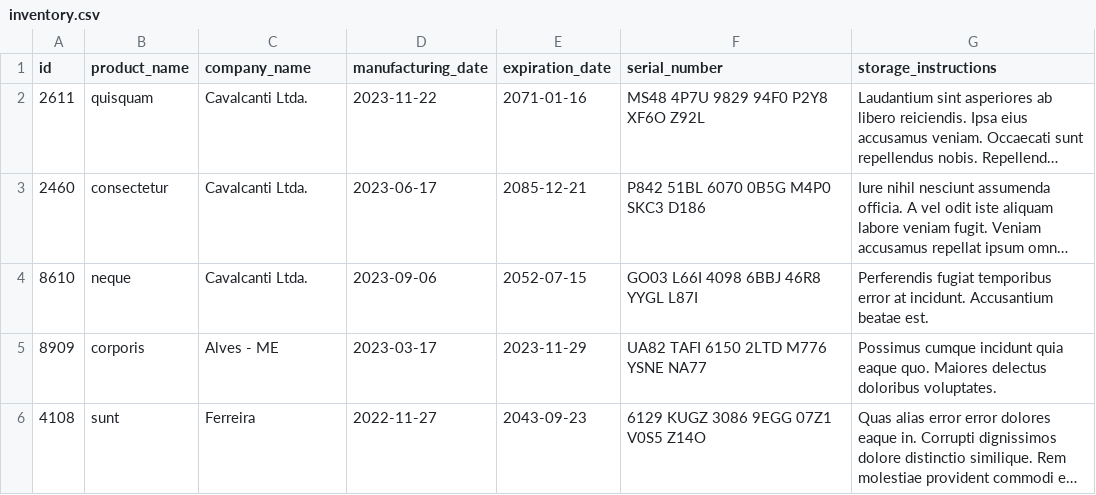
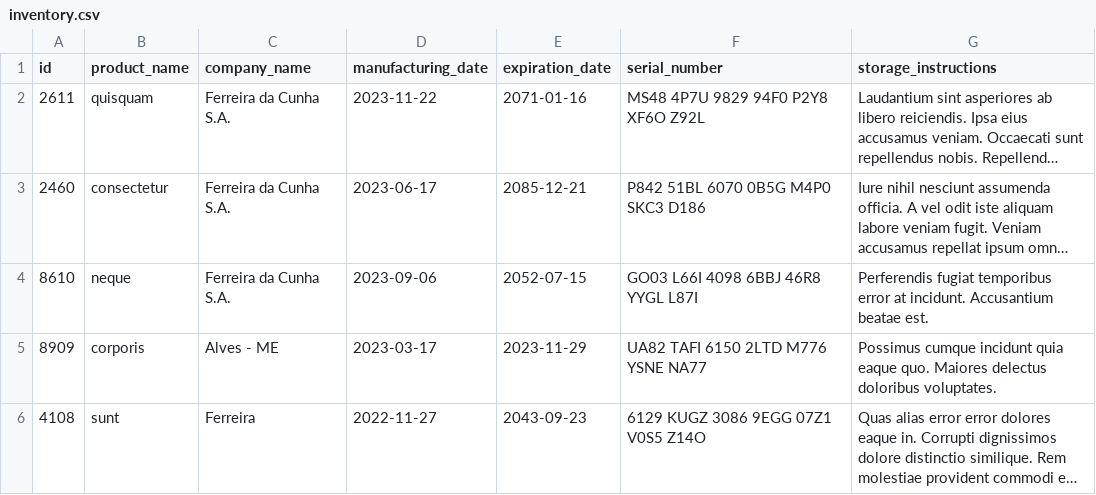
Before and after one commit to GabrielSilvaCosta/projeto-inventory-report, a CSV file: inventory_report/data/inventory.csv, drawn as a sheet; long unchanged cells end in …; the diff names each change by its address in the sheet, - before the commit and + after, or states it on an @@ line.

```diff
--- a/inventory_report/data/inventory.csv
+++ b/inventory_report/data/inventory.csv
-C2:C4 (company_name): Cavalcanti Ltda.
+C2:C4 (company_name): Ferreira da Cunha S.A.
```
Also changed, not shown: 2 other files.
